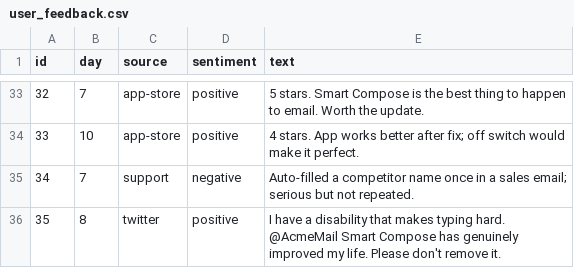
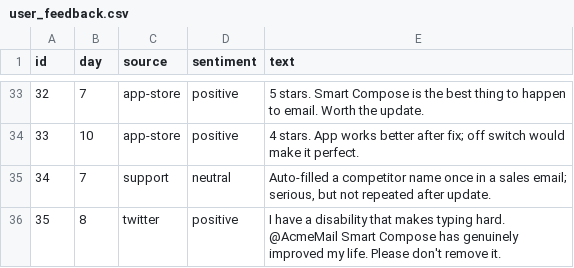
Before and after one commit to puneetvernekar/Decision-Hub, a CSV file: data/user_feedback.csv, drawn as a sheet; only a part is shown, gaps mark what is left out; the diff covers the shown part only.

```diff
--- a/data/user_feedback.csv
+++ b/data/user_feedback.csv
@@ -34,3 +34,3 @@ id,day,source,sentiment,text
 33,10,app-store,positive,"4 stars. App works better after fix; off switch would make it perfect."
-34,7,support,negative,"Auto-filled a competitor name once in a sales email; serious but not repeated."
+34,7,support,neutral,"Auto-filled a competitor name once in a sales email; serious, but not repeated after update."
 35,8,twitter,positive,"I have a disability that makes typing hard. @AcmeMail Smart Compose has genuinely improved my life. Please don't remove it."
```
Also changed, not shown: 22 edited cells elsewhere in this file, data/daily_metrics.csv, data/known_issues.csv, 3 other files.
